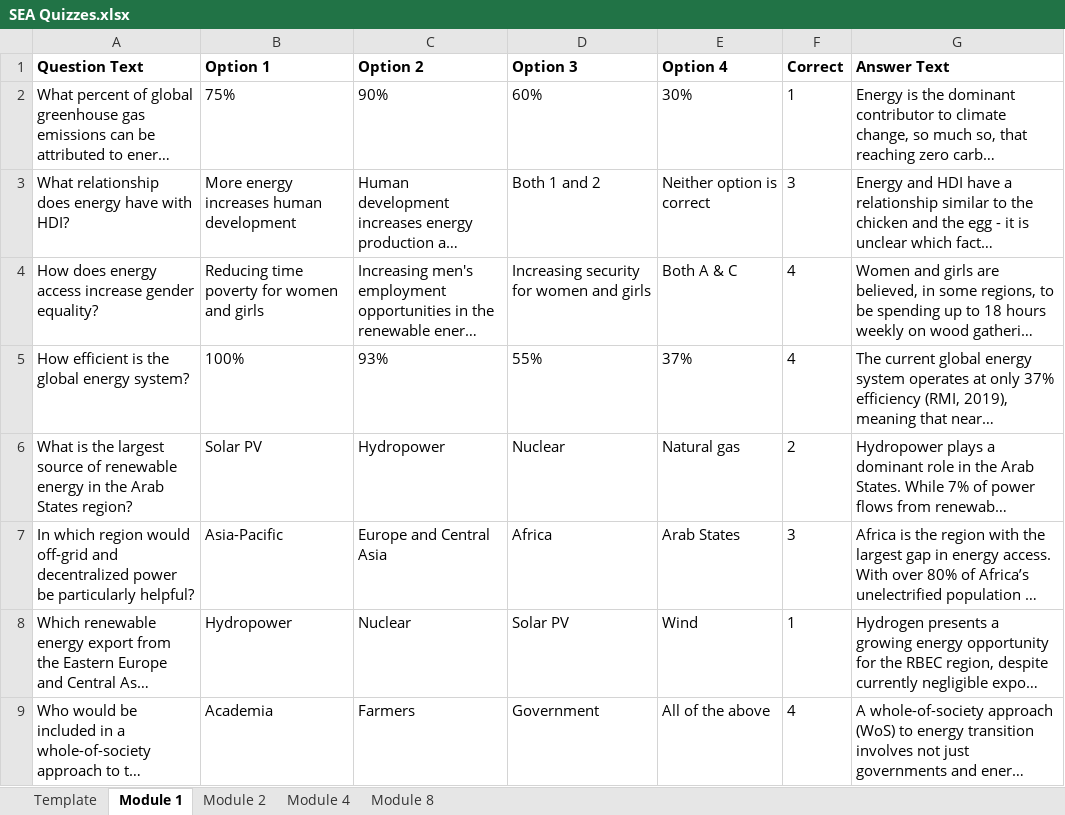
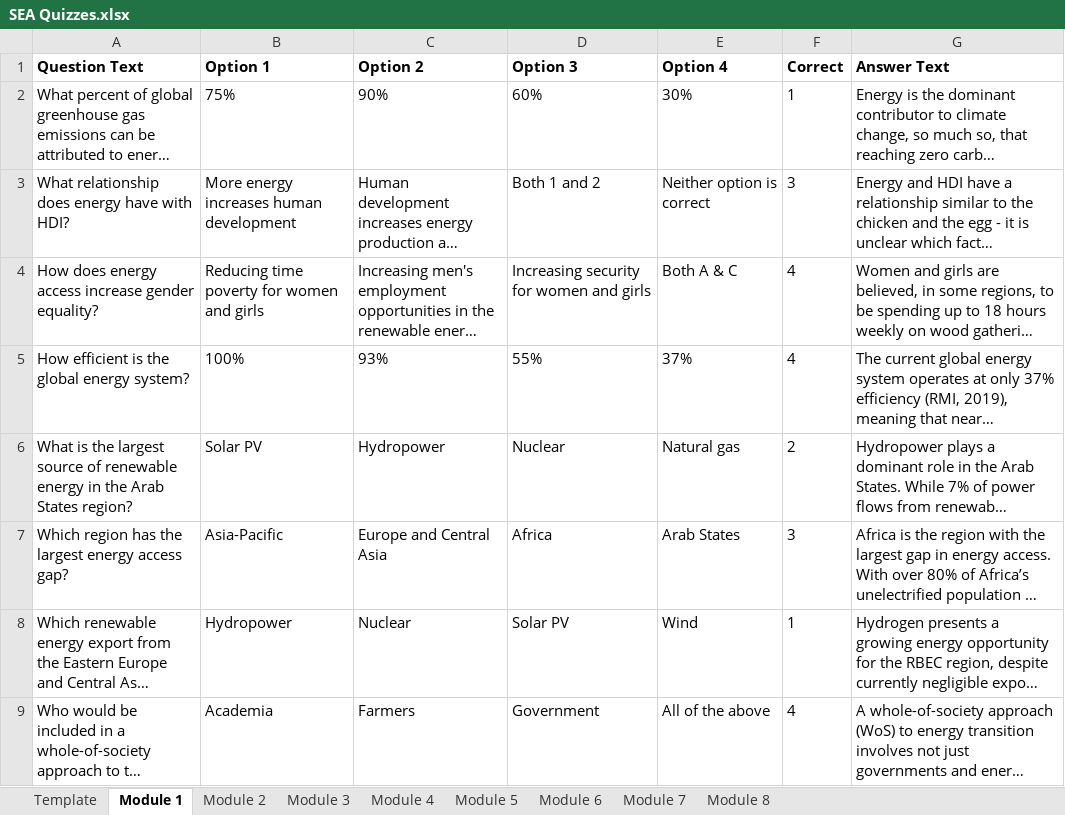
Before and after one commit to UNDP-Data/dsc-energy-academy-pipeline, an Excel workbook: 02_Inputs/SEA Quizzes.xlsx, sheet Module 1, drawn as a sheet; only a part is shown; long unchanged cells end in …; values as stored, in another font and other column widths than the file's, no borders; the diff names each change by its address in the sheet, - before the commit and + after, or states it on an @@ line.

```diff
--- a/02_Inputs/SEA Quizzes.xlsx (sheet Module 1)
+++ b/02_Inputs/SEA Quizzes.xlsx (sheet Module 1)
+sheet tab: Module 3
+sheet tab: Module 5
+sheet tab: Module 6
+sheet tab: Module 7
-A7 (Question Text): In which region would off-grid and decentralized power be particularly helpful?
+A7 (Question Text): Which region has the largest energy access gap?
```
Also changed, not shown: sheet Module 2, sheet Module 4, 2 other files.
